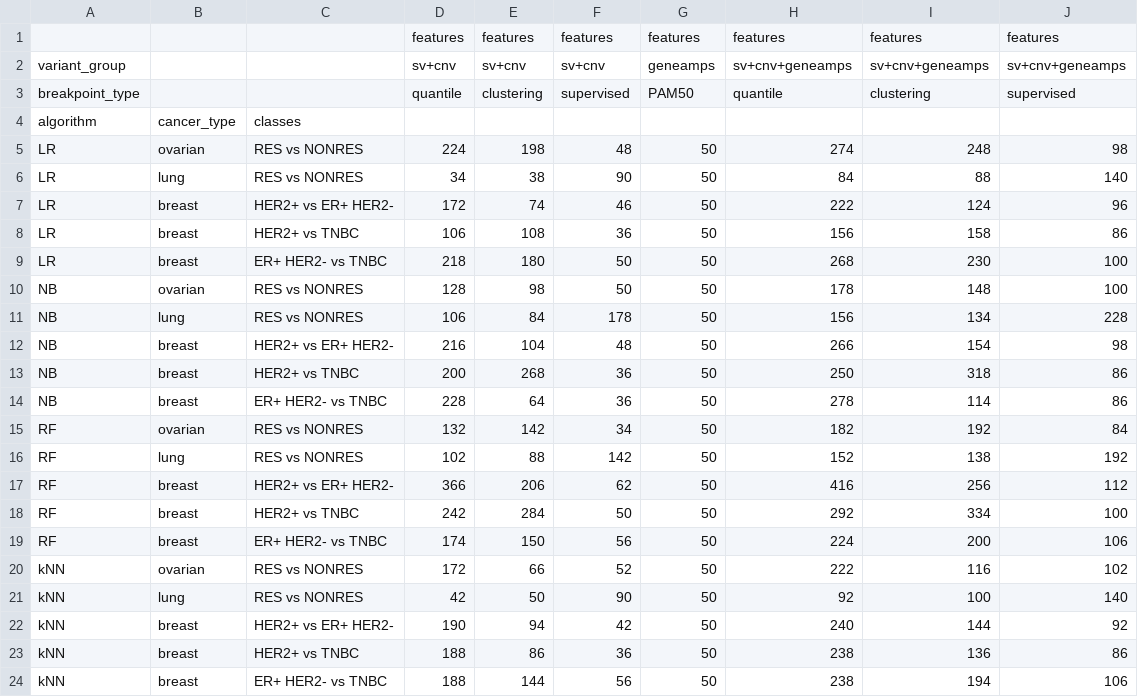
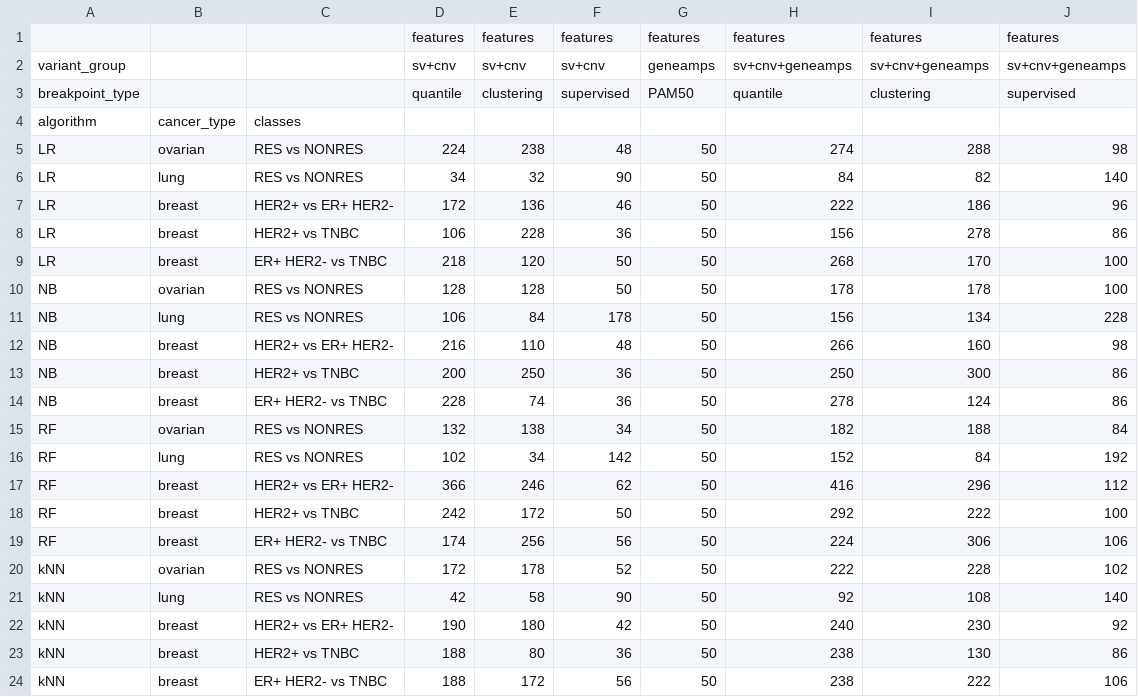
Before and after one commit to MNMdiagnostics/dbfe, a CSV file: experiments/results/multivariant_holdout_features_formatted.csv, drawn as a sheet.

```diff
--- a/experiments/results/multivariant_holdout_features_formatted.csv
+++ b/experiments/results/multivariant_holdout_features_formatted.csv
@@ -4,21 +4,21 @@ breakpoint_type,,,quantile,clustering,supervised,PAM50,quantile,clustering,super
 algorithm,cancer_type,classes,,,,,,,
-LR,ovarian,RES vs NONRES,224,198,48,50,274,248,98
-LR,lung,RES vs NONRES,34,38,90,50,84,88,140
-LR,breast,HER2+ vs ER+ HER2-,172,74,46,50,222,124,96
-LR,breast,HER2+ vs TNBC,106,108,36,50,156,158,86
-LR,breast,ER+ HER2- vs TNBC,218,180,50,50,268,230,100
-NB,ovarian,RES vs NONRES,128,98,50,50,178,148,100
+LR,ovarian,RES vs NONRES,224,238,48,50,274,288,98
+LR,lung,RES vs NONRES,34,32,90,50,84,82,140
+LR,breast,HER2+ vs ER+ HER2-,172,136,46,50,222,186,96
+LR,breast,HER2+ vs TNBC,106,228,36,50,156,278,86
+LR,breast,ER+ HER2- vs TNBC,218,120,50,50,268,170,100
+NB,ovarian,RES vs NONRES,128,128,50,50,178,178,100
 NB,lung,RES vs NONRES,106,84,178,50,156,134,228
-NB,breast,HER2+ vs ER+ HER2-,216,104,48,50,266,154,98
-NB,breast,HER2+ vs TNBC,200,268,36,50,250,318,86
-NB,breast,ER+ HER2- vs TNBC,228,64,36,50,278,114,86
-RF,ovarian,RES vs NONRES,132,142,34,50,182,192,84
-RF,lung,RES vs NONRES,102,88,142,50,152,138,192
-RF,breast,HER2+ vs ER+ HER2-,366,206,62,50,416,256,112
-RF,breast,HER2+ vs TNBC,242,284,50,50,292,334,100
-RF,breast,ER+ HER2- vs TNBC,174,150,56,50,224,200,106
-kNN,ovarian,RES vs NONRES,172,66,52,50,222,116,102
-kNN,lung,RES vs NONRES,42,50,90,50,92,100,140
-kNN,breast,HER2+ vs ER+ HER2-,190,94,42,50,240,144,92
-kNN,breast,HER2+ vs TNBC,188,86,36,50,238,136,86
-kNN,breast,ER+ HER2- vs TNBC,188,144,56,50,238,194,106
+NB,breast,HER2+ vs ER+ HER2-,216,110,48,50,266,160,98
+NB,breast,HER2+ vs TNBC,200,250,36,50,250,300,86
+NB,breast,ER+ HER2- vs TNBC,228,74,36,50,278,124,86
+RF,ovarian,RES vs NONRES,132,138,34,50,182,188,84
+RF,lung,RES vs NONRES,102,34,142,50,152,84,192
+RF,breast,HER2+ vs ER+ HER2-,366,246,62,50,416,296,112
+RF,breast,HER2+ vs TNBC,242,172,50,50,292,222,100
+RF,breast,ER+ HER2- vs TNBC,174,256,56,50,224,306,106
+kNN,ovarian,RES vs NONRES,172,178,52,50,222,228,102
+kNN,lung,RES vs NONRES,42,58,90,50,92,108,140
+kNN,breast,HER2+ vs ER+ HER2-,190,180,42,50,240,230,92
+kNN,breast,HER2+ vs TNBC,188,80,36,50,238,130,86
+kNN,breast,ER+ HER2- vs TNBC,188,172,56,50,238,222,106
```
Also changed, not shown: experiments/results/Clusters_clustering.csv, experiments/results/clustering_sample.csv, 31 other files.
